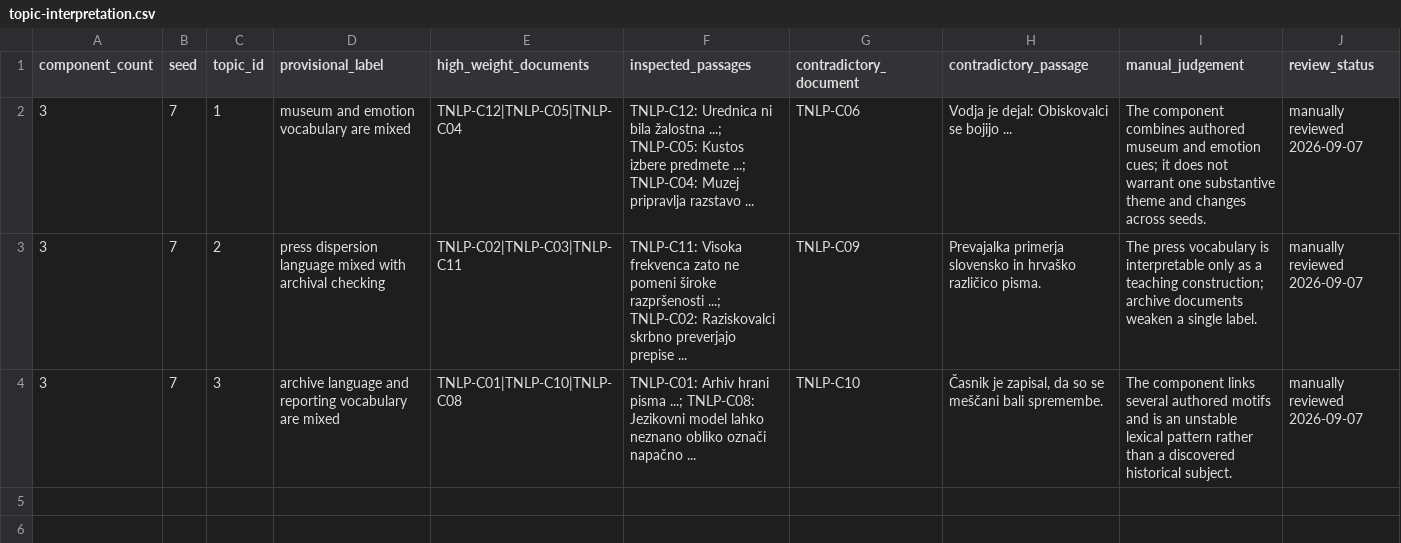
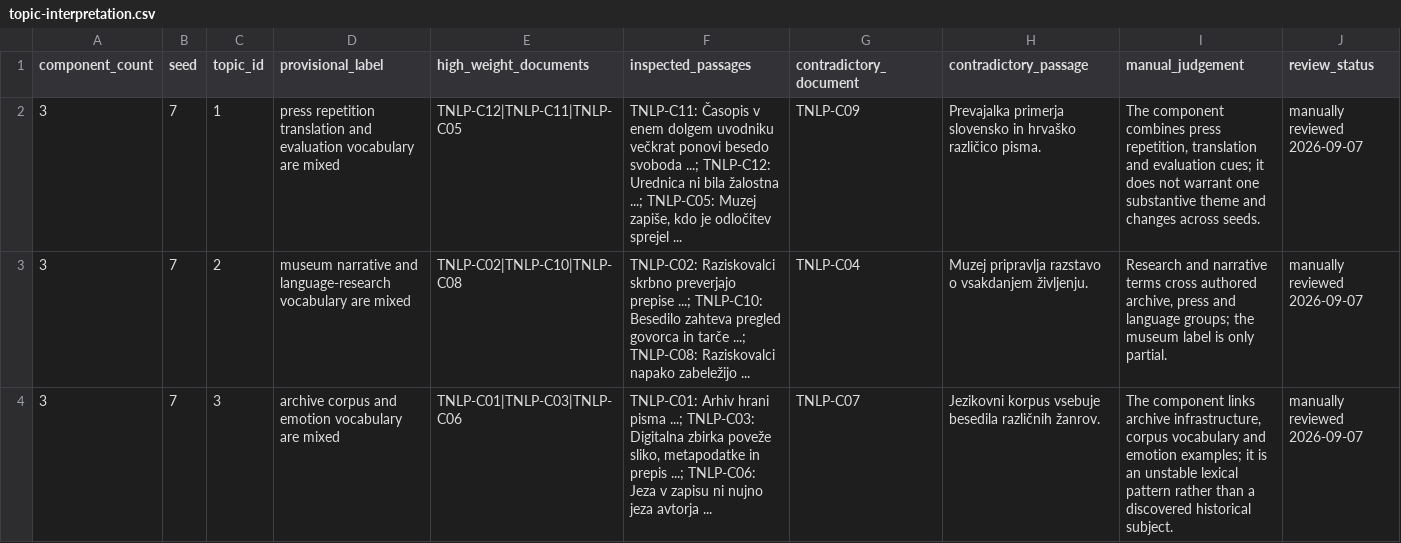
Before and after one commit to damjan-popic/digital-humanities-handbook, a CSV file: teaching-data/text-nlp-validation/reference/topic-interpretation.csv, drawn as a sheet.

```diff
--- a/teaching-data/text-nlp-validation/reference/topic-interpretation.csv
+++ b/teaching-data/text-nlp-validation/reference/topic-interpretation.csv
@@ -1,4 +1,4 @@
 component_count,seed,topic_id,provisional_label,high_weight_documents,inspected_passages,contradictory_document,contradictory_passage,manual_judgement,review_status
-3,7,1,museum and emotion vocabulary are mixed,TNLP-C12|TNLP-C05|TNLP-C04,"TNLP-C12: Urednica ni bila žalostna ...; TNLP-C05: Kustos izbere predmete ...; TNLP-C04: Muzej pripravlja razstavo ...",TNLP-C06,"Vodja je dejal: Obiskovalci se bojijo ...","The component combines authored museum and emotion cues; it does not warrant one substantive theme and changes across seeds.",manually reviewed 2026-09-07
-3,7,2,press dispersion language mixed with archival checking,TNLP-C02|TNLP-C03|TNLP-C11,"TNLP-C11: Visoka frekvenca zato ne pomeni široke razpršenosti ...; TNLP-C02: Raziskovalci skrbno preverjajo prepise ...",TNLP-C09,"Prevajalka primerja slovensko in hrvaško različico pisma.","The press vocabulary is interpretable only as a teaching construction; archive documents weaken a single label.",manually reviewed 2026-09-07
-3,7,3,archive language and reporting vocabulary are mixed,TNLP-C01|TNLP-C10|TNLP-C08,"TNLP-C01: Arhiv hrani pisma ...; TNLP-C08: Jezikovni model lahko neznano obliko označi napačno ...",TNLP-C10,"Časnik je zapisal, da so se meščani bali spremembe.","The component links several authored motifs and is an unstable lexical pattern rather than a discovered historical subject.",manually reviewed 2026-09-07
+3,7,1,press repetition translation and evaluation vocabulary are mixed,TNLP-C12|TNLP-C11|TNLP-C05,"TNLP-C11: Časopis v enem dolgem uvodniku večkrat ponovi besedo svoboda ...; TNLP-C12: Urednica ni bila žalostna ...; TNLP-C05: Muzej zapiše, kdo je odločitev sprejel ...",TNLP-C09,"Prevajalka primerja slovensko in hrvaško različico pisma.","The component combines press repetition, translation and evaluation cues; it does not warrant one substantive theme and changes across seeds.",manually reviewed 2026-09-07
+3,7,2,museum narrative and language-research vocabulary are mixed,TNLP-C02|TNLP-C10|TNLP-C08,"TNLP-C02: Raziskovalci skrbno preverjajo prepise ...; TNLP-C10: Besedilo zahteva pregled govorca in tarče ...; TNLP-C08: Raziskovalci napako zabeležijo ...",TNLP-C04,"Muzej pripravlja razstavo o vsakdanjem življenju.","Research and narrative terms cross authored archive, press and language groups; the museum label is only partial.",manually reviewed 2026-09-07
+3,7,3,archive corpus and emotion vocabulary are mixed,TNLP-C01|TNLP-C03|TNLP-C06,"TNLP-C01: Arhiv hrani pisma ...; TNLP-C03: Digitalna zbirka poveže sliko, metapodatke in prepis ...; TNLP-C06: Jeza v zapisu ni nujno jeza avtorja ...",TNLP-C07,"Jezikovni korpus vsebuje besedila različnih žanrov.","The component links archive infrastructure, corpus vocabulary and emotion examples; it is an unstable lexical pattern rather than a discovered historical subject.",manually reviewed 2026-09-07
```
Also changed, not shown: teaching-data/text-nlp-validation/interim/topics/topic-components.csv, teaching-data/text-nlp-validation/interim/topics/topic-documents.csv, 56 other files.
